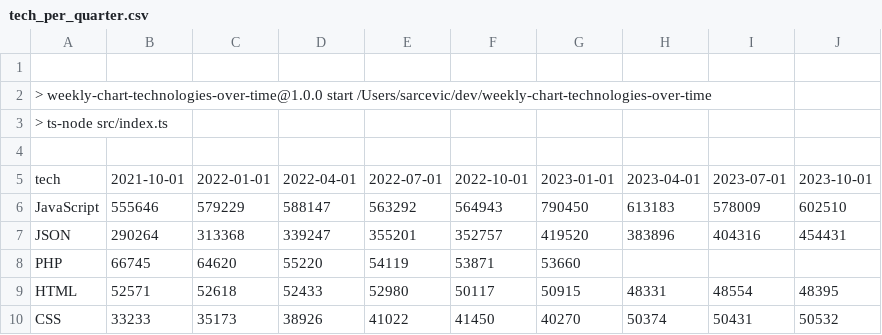
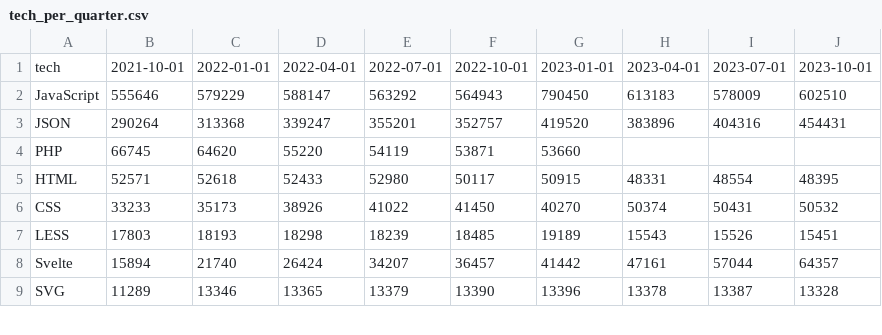
Before and after one commit to SarcevicAntonio/weekly-chart-technologies-over-time, a CSV file: tech_per_quarter.csv, drawn as a sheet; only a part is shown; the shorter side is filled out with more unchanged rows.

```diff
--- a/tech_per_quarter.csv
+++ b/tech_per_quarter.csv
@@ -1,5 +1 @@
-
-> weekly-chart-technologies-over-time@1.0.0 start /Users/sarcevic/dev/weekly-chart-technologies-over-time
-> ts-node src/index.ts
-
 tech,2021-10-01,2022-01-01,2022-04-01,2022-07-01,2022-10-01,2023-01-01,2023-04-01,2023-07-01,2023-10-01
```
Also changed, not shown: 2 other files.
